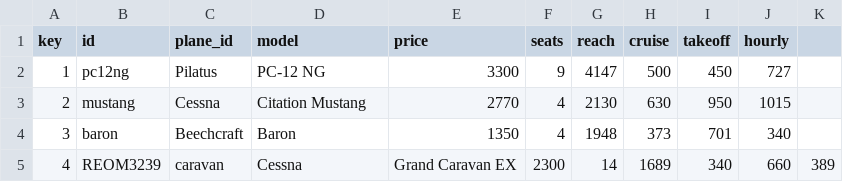
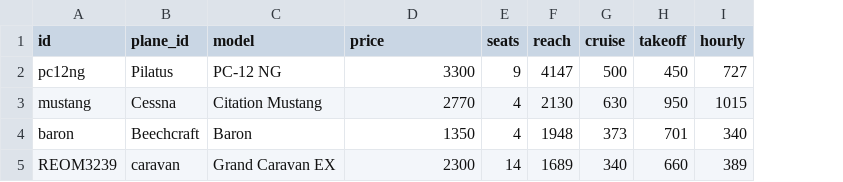
Before and after one commit to jedi-academy/starter-gallery, a CSV file: data/fleet.csv, drawn as a sheet; removed rows and columns are numbered as before the commit, all else as after; the diff names each change by its address in the sheet, - before the commit and + after, or states it on an @@ line.

```diff
--- a/data/fleet.csv
+++ b/data/fleet.csv
-column A (key), rows 2-5: 1 | 2 | 3 | 4
-column K, row 5: 389
-C5 (model): Cessna
+C5 (model): Grand Caravan EX
-D5 (price): Grand Caravan EX
+D5 (price): 2300
-E5 (seats): 2300
+E5 (seats): 14
-F5 (reach): 14
+F5 (reach): 1689
-G5 (cruise): 1689
+G5 (cruise): 340
-H5 (takeoff): 340
+H5 (takeoff): 660
-I5 (hourly): 660
+I5 (hourly): 389
```
Also changed, not shown: data/airports.csv, data/flights.csv, 9 other files.
